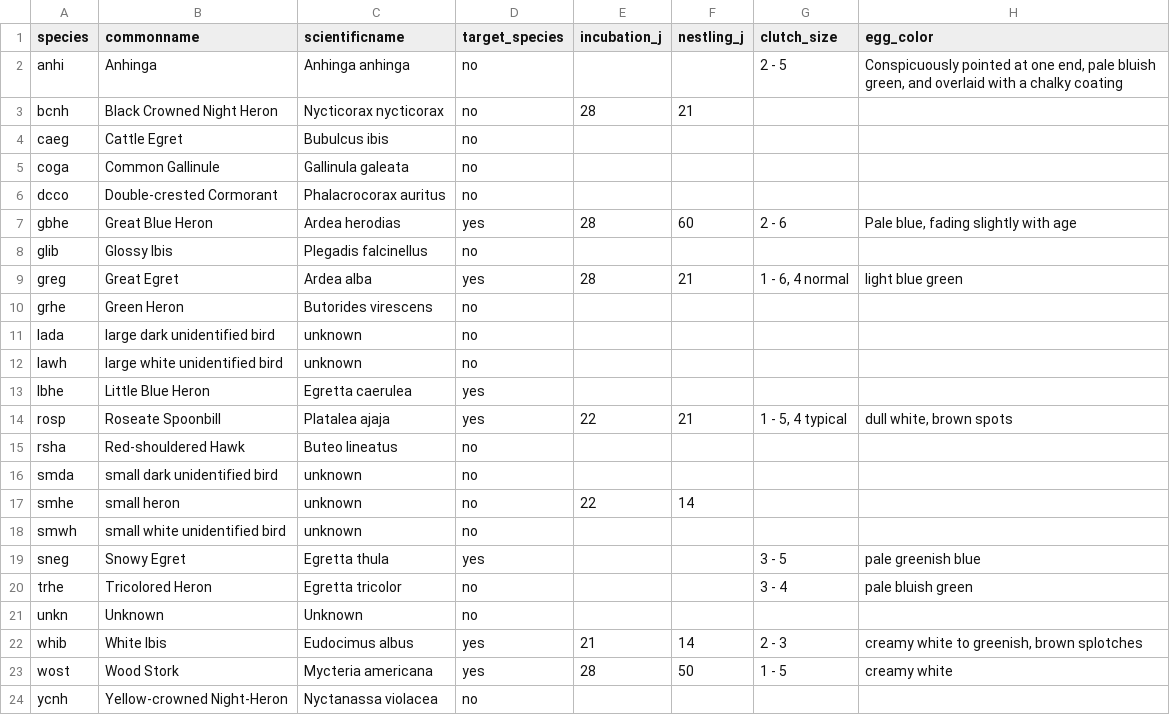
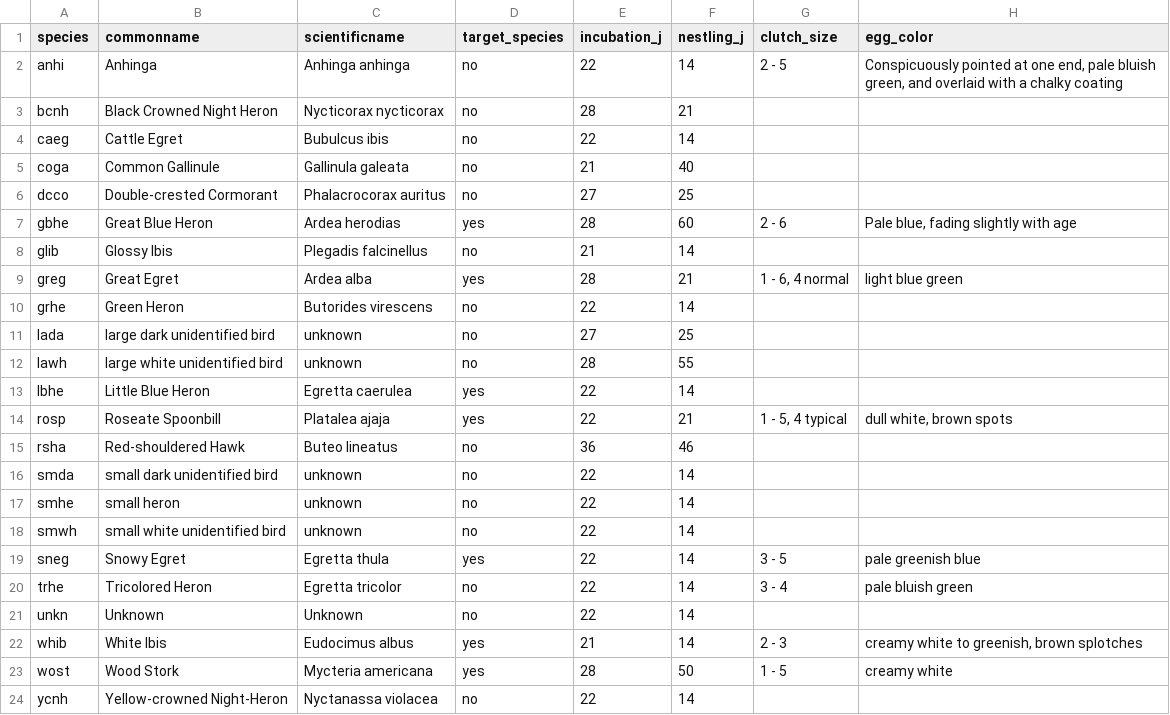
Before and after one commit to weecology/EvergladesWadingBird, a CSV file: SiteandMethods/species_list.csv, drawn as a sheet; only a part is shown; the diff names each change by its address in the sheet, - before the commit and + after, or states it on an @@ line.

Commit message:
Add new nest data  [minor] (#121)
* Add new nest data [minor]
* Start Mayfield calculations [no version bump]

```diff
--- a/SiteandMethods/species_list.csv
+++ b/SiteandMethods/species_list.csv
-E2 (incubation_j): (empty)
+E2 (incubation_j): 22
-F2 (nestling_j): (empty)
+F2 (nestling_j): 14
-E4 (incubation_j): (empty)
+E4 (incubation_j): 22
-F4 (nestling_j): (empty)
+F4 (nestling_j): 14
-E5 (incubation_j): (empty)
+E5 (incubation_j): 21
-F5 (nestling_j): (empty)
+F5 (nestling_j): 40
-E6 (incubation_j): (empty)
+E6 (incubation_j): 27
-F6 (nestling_j): (empty)
+F6 (nestling_j): 25
-E8 (incubation_j): (empty)
+E8 (incubation_j): 21
-F8 (nestling_j): (empty)
+F8 (nestling_j): 14
-E10 (incubation_j): (empty)
+E10 (incubation_j): 22
-F10 (nestling_j): (empty)
+F10 (nestling_j): 14
-E11 (incubation_j): (empty)
+E11 (incubation_j): 27
-F11 (nestling_j): (empty)
+F11 (nestling_j): 25
-E12 (incubation_j): (empty)
+E12 (incubation_j): 28
-F12 (nestling_j): (empty)
+F12 (nestling_j): 55
-E13 (incubation_j): (empty)
+E13 (incubation_j): 22
-F13 (nestling_j): (empty)
+F13 (nestling_j): 14
-E15 (incubation_j): (empty)
+E15 (incubation_j): 36
-F15 (nestling_j): (empty)
+F15 (nestling_j): 46
-E16 (incubation_j): (empty)
+E16 (incubation_j): 22
-F16 (nestling_j): (empty)
+F16 (nestling_j): 14
-E18:E21 (incubation_j): (empty)
+E18:E21 (incubation_j): 22
-F18:F21 (nestling_j): (empty)
+F18:F21 (nestling_j): 14
-E24 (incubation_j): (empty)
+E24 (incubation_j): 22
-F24 (nestling_j): (empty)
+F24 (nestling_j): 14
```
Also changed, not shown: 6 other files.
